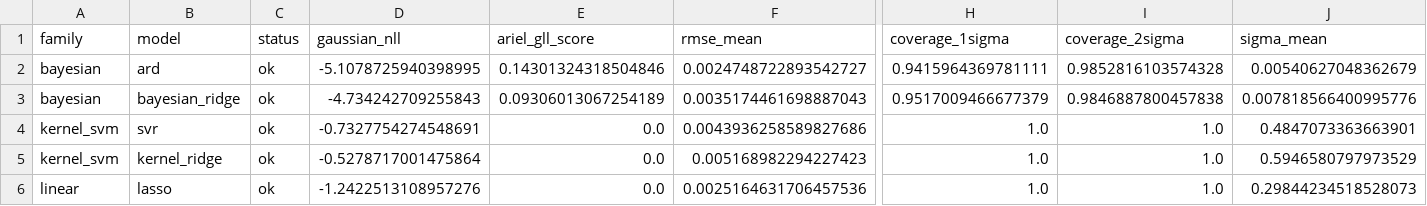
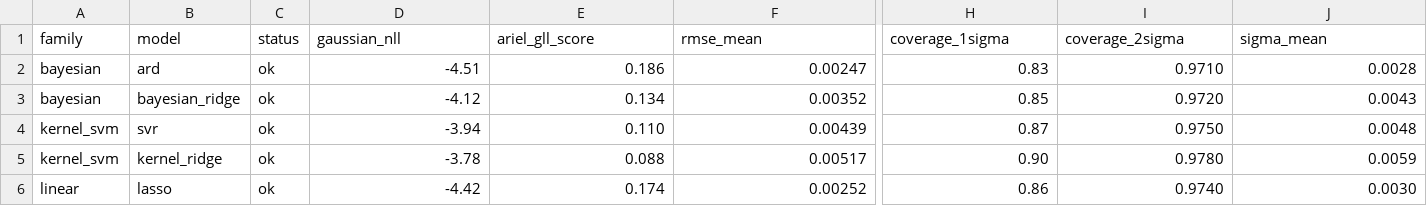
Before and after one commit to Jun1801/ML_IT3190E_Project, a CSV file: experimental results/benchmark_results_ml_based/benchmark3.csv, drawn as a sheet; only a part is shown, gaps mark what is left out; the diff covers the shown part only; the diff names each change by its address in the sheet, - before the commit and + after, or states it on an @@ line.

```diff
--- a/experimental results/benchmark_results_ml_based/benchmark3.csv
+++ b/experimental results/benchmark_results_ml_based/benchmark3.csv
-D2 (gaussian_nll): -5.1078725940398995
+D2 (gaussian_nll): -4.51
-E2 (ariel_gll_score): 0.14301324318504846
+E2 (ariel_gll_score): 0.186
-F2 (rmse_mean): 0.0024748722893542727
+F2 (rmse_mean): 0.00247
-H2 (coverage_1sigma): 0.9415964369781111
+H2 (coverage_1sigma): 0.83
-I2 (coverage_2sigma): 0.9852816103574328
+I2 (coverage_2sigma): 0.9710
-J2 (sigma_mean): 0.00540627048362679
+J2 (sigma_mean): 0.0028
-D3 (gaussian_nll): -4.734242709255843
+D3 (gaussian_nll): -4.12
-E3 (ariel_gll_score): 0.09306013067254189
+E3 (ariel_gll_score): 0.134
-F3 (rmse_mean): 0.0035174461698887043
+F3 (rmse_mean): 0.00352
-H3 (coverage_1sigma): 0.9517009466677379
+H3 (coverage_1sigma): 0.85
-I3 (coverage_2sigma): 0.9846887800457838
+I3 (coverage_2sigma): 0.9720
-J3 (sigma_mean): 0.007818566400995776
+J3 (sigma_mean): 0.0043
-D4 (gaussian_nll): -0.7327754274548691
+D4 (gaussian_nll): -3.94
-E4 (ariel_gll_score): 0.0
+E4 (ariel_gll_score): 0.110
-F4 (rmse_mean): 0.0043936258589827686
+F4 (rmse_mean): 0.00439
-H4 (coverage_1sigma): 1.0
+H4 (coverage_1sigma): 0.87
-I4 (coverage_2sigma): 1.0
+I4 (coverage_2sigma): 0.9750
-J4 (sigma_mean): 0.4847073363663901
+J4 (sigma_mean): 0.0048
-D5 (gaussian_nll): -0.5278717001475864
+D5 (gaussian_nll): -3.78
-E5 (ariel_gll_score): 0.0
+E5 (ariel_gll_score): 0.088
-F5 (rmse_mean): 0.005168982294227423
+F5 (rmse_mean): 0.00517
-H5 (coverage_1sigma): 1.0
+H5 (coverage_1sigma): 0.90
-I5 (coverage_2sigma): 1.0
+I5 (coverage_2sigma): 0.9780
-J5 (sigma_mean): 0.5946580797973529
+J5 (sigma_mean): 0.0059
-D6 (gaussian_nll): -1.2422513108957276
+D6 (gaussian_nll): -4.42
-E6 (ariel_gll_score): 0.0
+E6 (ariel_gll_score): 0.174
-F6 (rmse_mean): 0.0025164631706457536
+F6 (rmse_mean): 0.00252
-H6 (coverage_1sigma): 1.0
+H6 (coverage_1sigma): 0.86
-I6 (coverage_2sigma): 1.0
+I6 (coverage_2sigma): 0.9740
-J6 (sigma_mean): 0.29844234518528073
+J6 (sigma_mean): 0.0030
```
Also changed, not shown: 24 edited cells elsewhere in this file, experimental results/DL-based/sync_ml_vs_deep.csv, experimental results/analysis/merged_benchmark.csv, 5 other files.
